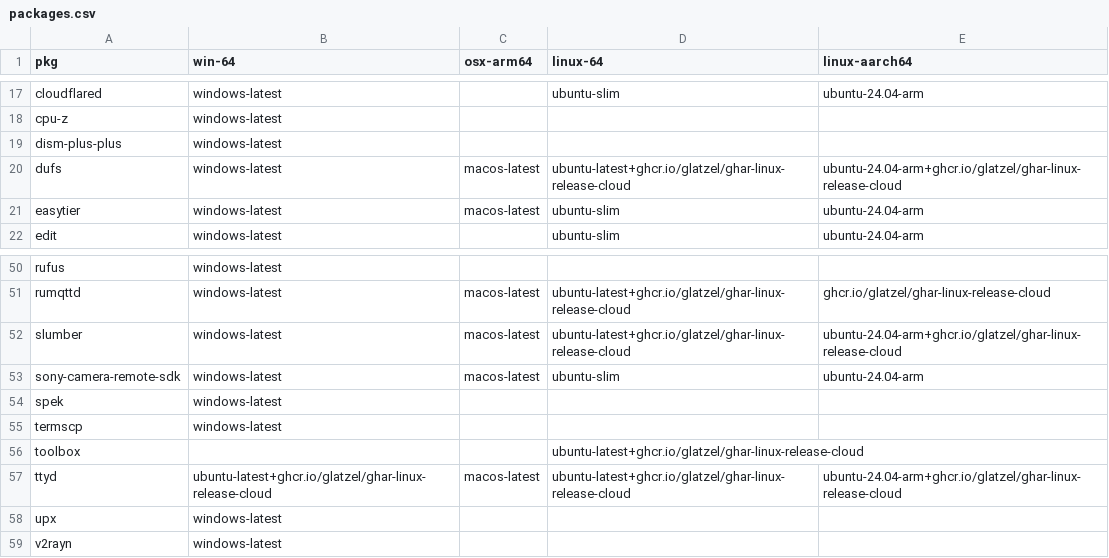
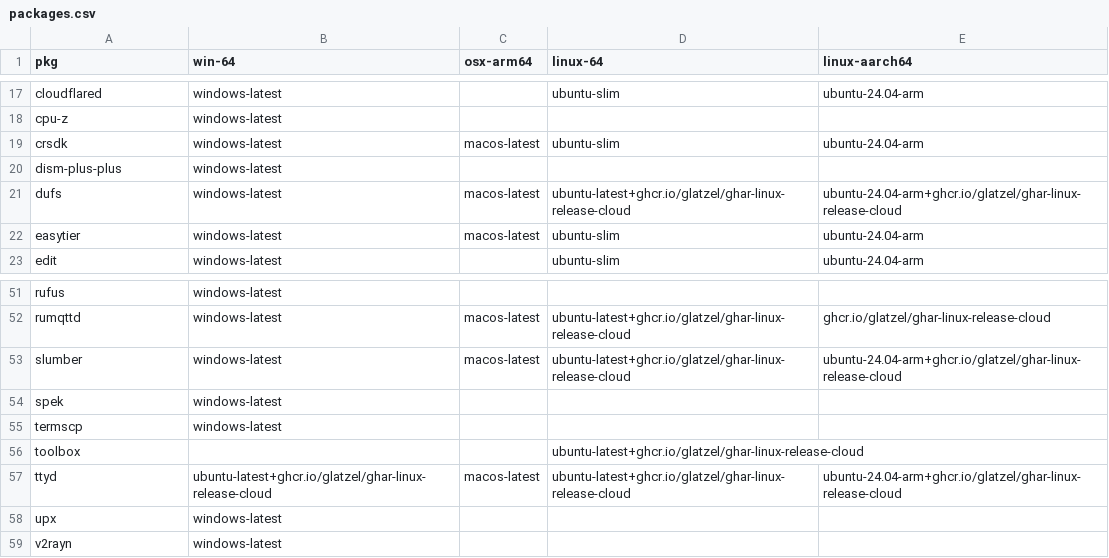
Before and after one commit to Glatzel/demon-forge, a CSV file: packages.csv, drawn as a sheet; only a part is shown, gaps mark what is left out.

```diff
--- a/packages.csv
+++ b/packages.csv
@@ -18,2 +18,3 @@ cloudflared,windows-latest,,ubuntu-slim,ubuntu-24.04-arm
 cpu-z,windows-latest,,,
+crsdk,windows-latest,macos-latest,ubuntu-slim,ubuntu-24.04-arm
 dism-plus-plus,windows-latest,,,
@@ -52,3 +53,2 @@ rumqttd,windows-latest,macos-latest,ubuntu-latest+ghcr.io/glatzel/ghar-linux-rel
 slumber,windows-latest,macos-latest,ubuntu-latest+ghcr.io/glatzel/ghar-linux-release-cloud,ubuntu-24.04-arm+ghcr.io/glatzel/ghar-linux-release-cloud
-sony-camera-remote-sdk,windows-latest,macos-latest,ubuntu-slim,ubuntu-24.04-arm
 spek,windows-latest,,,
```
Also changed, not shown: 5 other files.
